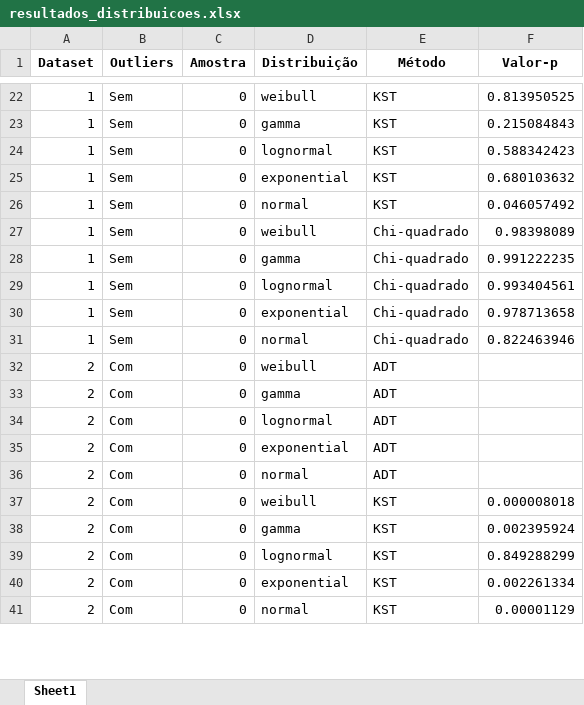
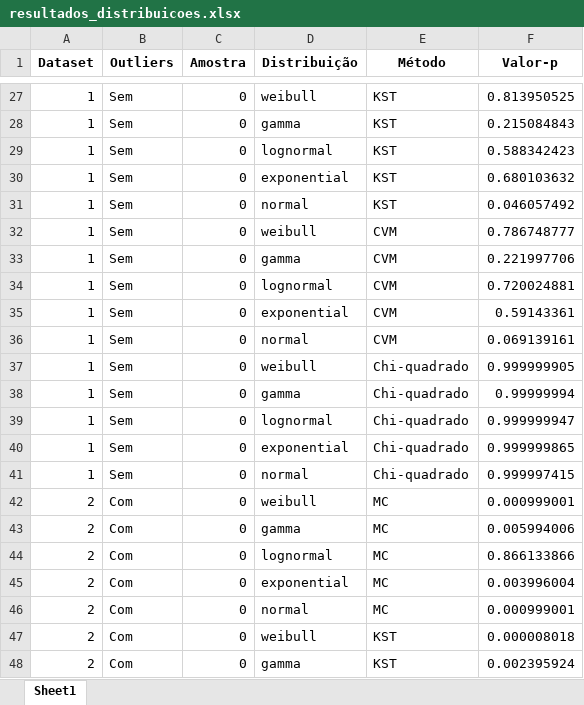
Before and after one commit to pedroap7/Case-Caldeiras, an Excel workbook: Jupyter/Python/resultados_distribuicoes.xlsx, sheet Sheet1, drawn as a sheet; only a part is shown, gaps mark what is left out; the shorter side is filled out with more unchanged rows; values as stored, in another font and other column widths than the file's, no borders; addresses are those after the commit; the diff covers the shown part only; the diff names each change by its address in the sheet, - before the commit and + after, or states it on an @@ line.

```diff
--- a/Jupyter/Python/resultados_distribuicoes.xlsx (sheet Sheet1)
+++ b/Jupyter/Python/resultados_distribuicoes.xlsx (sheet Sheet1)
+row 32: 1 | Sem | 0 | weibull | CVM | 0.786748777
+row 33: 1 | Sem | 0 | gamma | CVM | 0.221997706
+row 34: 1 | Sem | 0 | lognormal | CVM | 0.720024881
+row 35: 1 | Sem | 0 | exponential | CVM | 0.59143361
+row 36: 1 | Sem | 0 | normal | CVM | 0.069139161
-F37 (Valor-p): 0.98398089
+F37 (Valor-p): 0.999999905
-F38 (Valor-p): 0.991222235
+F38 (Valor-p): 0.99999994
-F39 (Valor-p): 0.993404561
+F39 (Valor-p): 0.999999947
-F40 (Valor-p): 0.978713658
+F40 (Valor-p): 0.999999865
-F41 (Valor-p): 0.822463946
+F41 (Valor-p): 0.999997415
-E42:E46 (Método): ADT
+E42:E46 (Método): MC
-F42 (Valor-p): (empty)
+F42 (Valor-p): 0.000999001
-F43 (Valor-p): (empty)
+F43 (Valor-p): 0.005994006
-F44 (Valor-p): (empty)
+F44 (Valor-p): 0.866133866
-F45 (Valor-p): (empty)
+F45 (Valor-p): 0.003996004
-F46 (Valor-p): (empty)
+F46 (Valor-p): 0.000999001
```
Also changed, not shown: 45 added rows and 133 edited cells elsewhere in this sheet, 6 other files.
